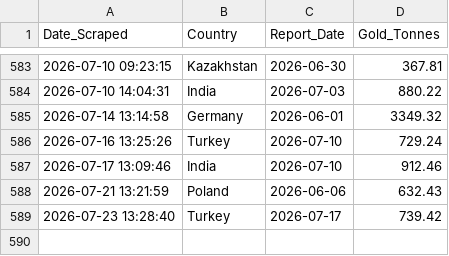
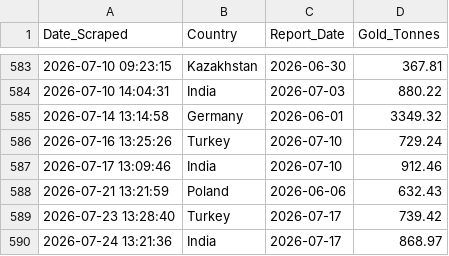
Before and after one commit to Borissapo/WGCReserves, a CSV file: data/gold_history.csv, drawn as a sheet; only a part is shown, gaps mark what is left out; the diff names each change by its address in the sheet, - before the commit and + after, or states it on an @@ line.

```diff
--- a/data/gold_history.csv
+++ b/data/gold_history.csv
+row 590: 2026-07-24 13:21:36 | India | 2026-07-17 | 868.97
```
Also changed, not shown: 1 other file.
